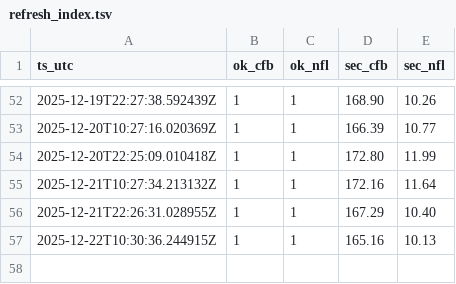
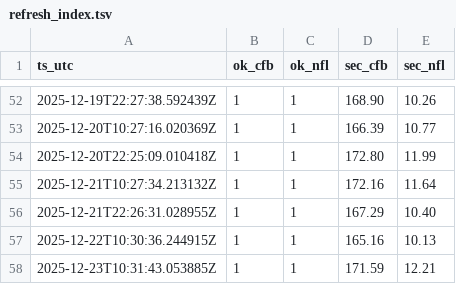
Before and after one commit to llampwall/football-statfinder, a TSV file: out/logs/refresh_index.tsv, drawn as a sheet; only a part is shown, gaps mark what is left out.

```diff
--- a/out/logs/refresh_index.tsv
+++ b/out/logs/refresh_index.tsv
@@ -57 +57,2 @@ ts_utc	ok_cfb	ok_nfl	sec_cfb	sec_nfl
 2025-12-22T10:30:36.244915Z	1	1	165.16	10.13
+2025-12-23T10:31:43.053885Z	1	1	171.59	12.21
```
Also changed, not shown: out/cfb/2025_week16/games_week_2025_16.csv, out/cfb/2025_week16/sagarin_cfb_2025_wk16.csv, 38 other files.
